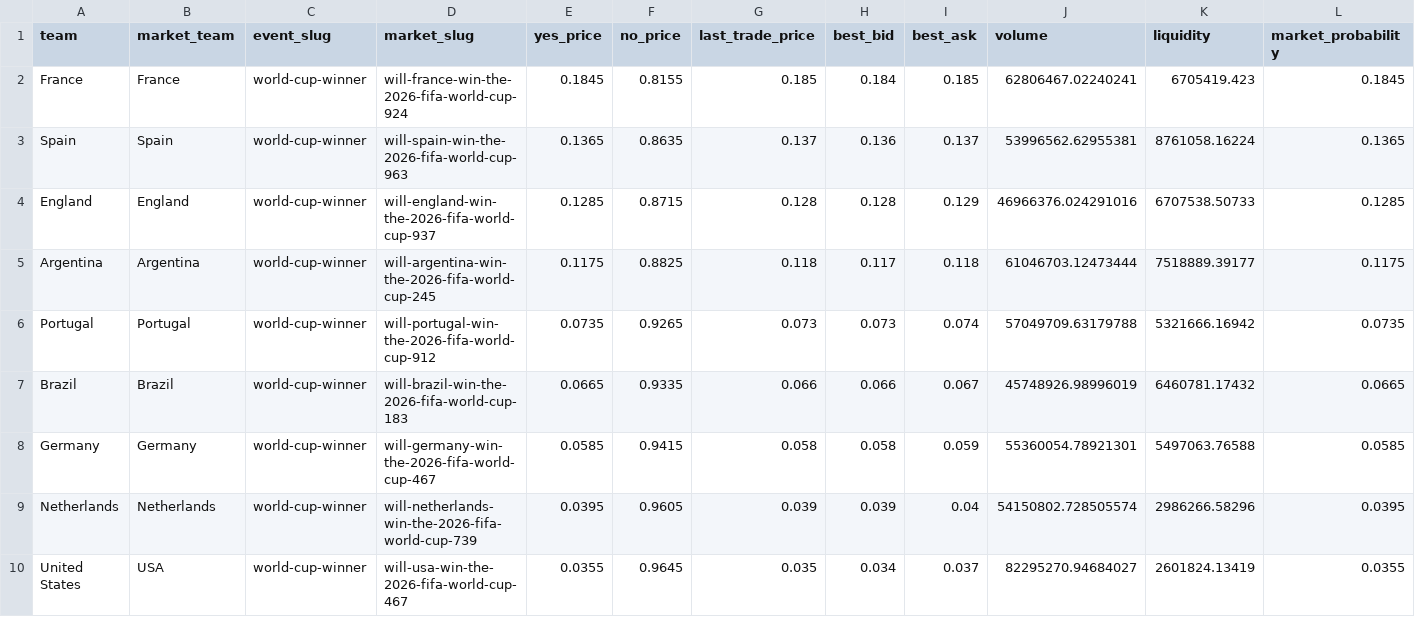
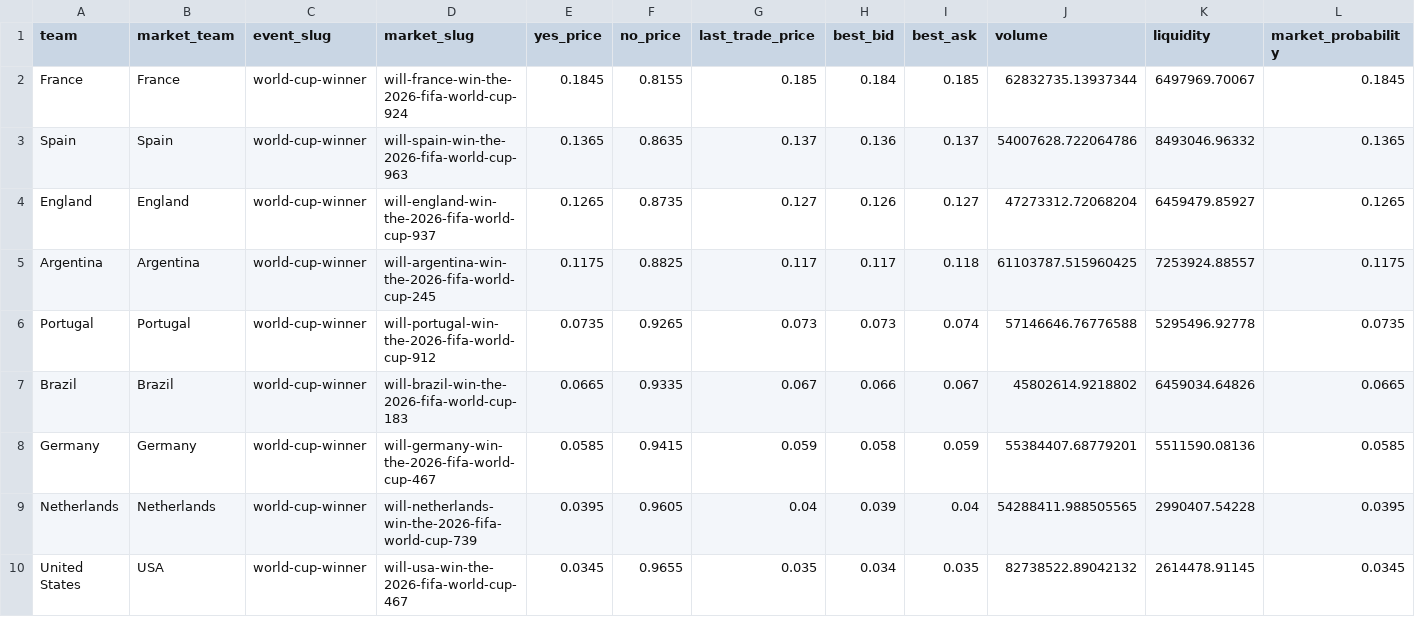
Before and after one commit to matteodethomasis-svg/wc2026-model, a CSV file: data/interim/polymarket_world_cup_winner.csv, drawn as a sheet; only a part is shown; the diff covers the shown part only.

```diff
--- a/data/interim/polymarket_world_cup_winner.csv
+++ b/data/interim/polymarket_world_cup_winner.csv
@@ -1,10 +1,10 @@
 team,market_team,event_slug,market_slug,yes_price,no_price,last_trade_price,best_bid,best_ask,volume,liquidity,market_probability
-France,France,world-cup-winner,will-france-win-the-2026-fifa-world-cup-924,0.1845,0.8155,0.185,0.184,0.185,62806467.02240241,6705419.423,0.1845
-Spain,Spain,world-cup-winner,will-spain-win-the-2026-fifa-world-cup-963,0.1365,0.8635,0.137,0.136,0.137,53996562.62955381,8761058.16224,0.1365
-England,England,world-cup-winner,will-england-win-the-2026-fifa-world-cup-937,0.1285,0.8715,0.128,0.128,0.129,46966376.024291016,6707538.50733,0.1285
-Argentina,Argentina,world-cup-winner,will-argentina-win-the-2026-fifa-world-cup-245,0.1175,0.8825,0.118,0.117,0.118,61046703.12473444,7518889.39177,0.1175
-Portugal,Portugal,world-cup-winner,will-portugal-win-the-2026-fifa-world-cup-912,0.0735,0.9265,0.073,0.073,0.074,57049709.63179788,5321666.16942,0.0735
-Brazil,Brazil,world-cup-winner,will-brazil-win-the-2026-fifa-world-cup-183,0.0665,0.9335,0.066,0.066,0.067,45748926.98996019,6460781.17432,0.0665
-Germany,Germany,world-cup-winner,will-germany-win-the-2026-fifa-world-cup-467,0.0585,0.9415,0.058,0.058,0.059,55360054.78921301,5497063.76588,0.0585
-Netherlands,Netherlands,world-cup-winner,will-netherlands-win-the-2026-fifa-world-cup-739,0.0395,0.9605,0.039,0.039,0.04,54150802.728505574,2986266.58296,0.0395
-United States,USA,world-cup-winner,will-usa-win-the-2026-fifa-world-cup-467,0.0355,0.9645,0.035,0.034,0.037,82295270.94684027,2601824.13419,0.0355
+France,France,world-cup-winner,will-france-win-the-2026-fifa-world-cup-924,0.1845,0.8155,0.185,0.184,0.185,62832735.13937344,6497969.70067,0.1845
+Spain,Spain,world-cup-winner,will-spain-win-the-2026-fifa-world-cup-963,0.1365,0.8635,0.137,0.136,0.137,54007628.722064786,8493046.96332,0.1365
+England,England,world-cup-winner,will-england-win-the-2026-fifa-world-cup-937,0.1265,0.8735,0.127,0.126,0.127,47273312.72068204,6459479.85927,0.1265
+Argentina,Argentina,world-cup-winner,will-argentina-win-the-2026-fifa-world-cup-245,0.1175,0.8825,0.117,0.117,0.118,61103787.515960425,7253924.88557,0.1175
+Portugal,Portugal,world-cup-winner,will-portugal-win-the-2026-fifa-world-cup-912,0.0735,0.9265,0.073,0.073,0.074,57146646.76776588,5295496.92778,0.0735
+Brazil,Brazil,world-cup-winner,will-brazil-win-the-2026-fifa-world-cup-183,0.0665,0.9335,0.067,0.066,0.067,45802614.9218802,6459034.64826,0.0665
+Germany,Germany,world-cup-winner,will-germany-win-the-2026-fifa-world-cup-467,0.0585,0.9415,0.059,0.058,0.059,55384407.68779201,5511590.08136,0.0585
+Netherlands,Netherlands,world-cup-winner,will-netherlands-win-the-2026-fifa-world-cup-739,0.0395,0.9605,0.04,0.039,0.04,54288411.988505565,2990407.54228,0.0395
+United States,USA,world-cup-winner,will-usa-win-the-2026-fifa-world-cup-467,0.0345,0.9655,0.035,0.034,0.035,82738522.89042132,2614478.91145,0.0345
```
Also changed, not shown: 1 added row, 1 removed row and 81 edited cells elsewhere in this file, data/interim/wc2026_expected_lineups_espn.csv, reports/baseline_latest_elo_ratings.csv, 8 other files.
